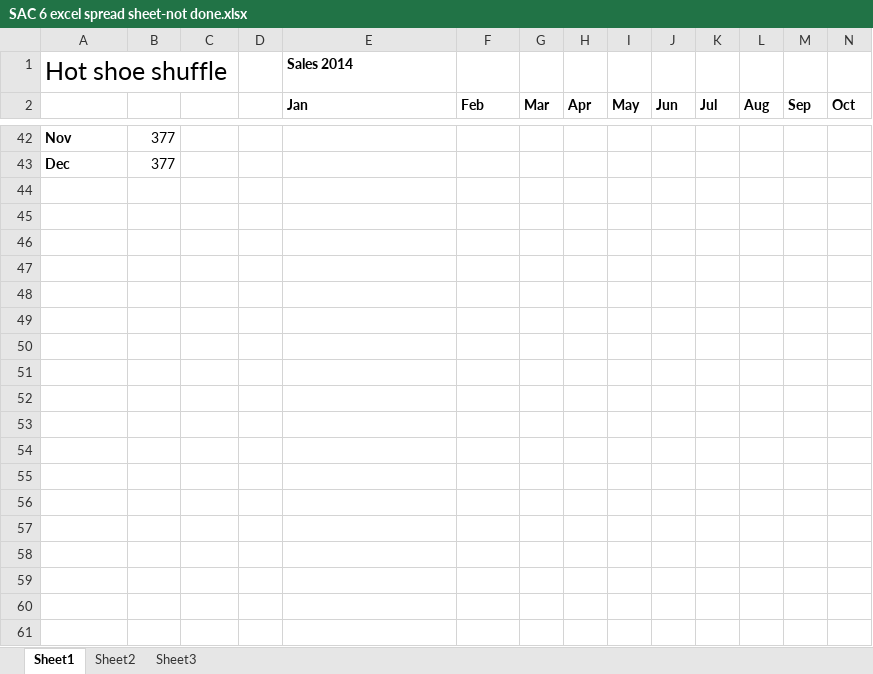
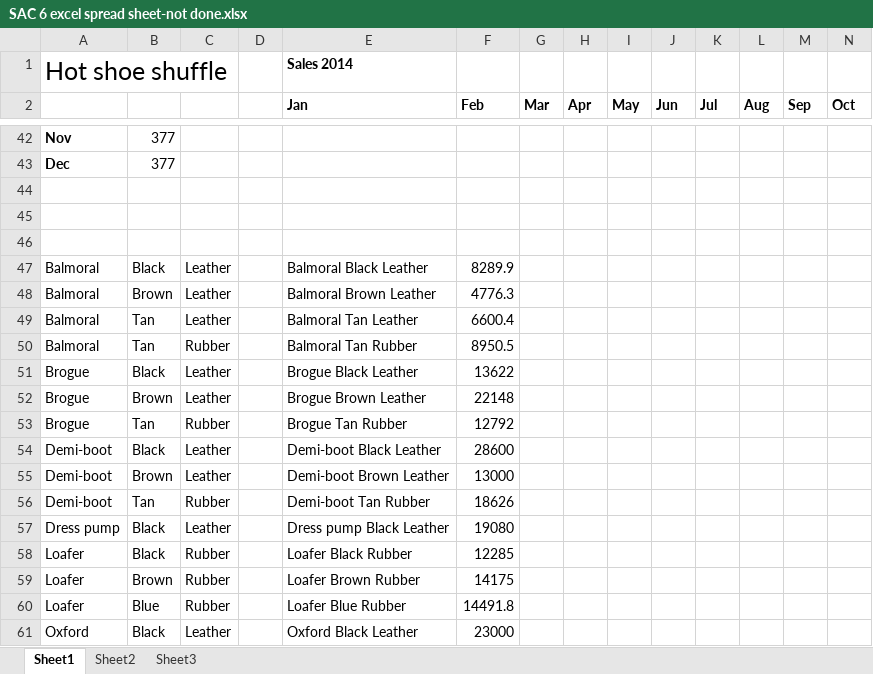
Before and after one commit to CheekyDanny/CollaborativeSAC, an Excel workbook: SAC 6 excel spread sheet-not done.xlsx, sheet Sheet1, drawn as a sheet; only a part is shown, gaps mark what is left out; values as stored, in another font and other column widths than the file's, no borders; charts and pictures and conditional formats not drawn; rows hold the shown columns only; the diff covers the shown part only; the diff names each change by its address in the sheet, - before the commit and + after, or states it on an @@ line.

Commit message:
more charts

```diff
--- a/SAC 6 excel spread sheet-not done.xlsx (sheet Sheet1)
+++ b/SAC 6 excel spread sheet-not done.xlsx (sheet Sheet1)
+row 44: (empty)
+row 45: (empty)
+row 46: (empty)
+row 47: Balmoral | Black | Leather |  | Balmoral Black Leather | 8289.9
+row 48: Balmoral | Brown | Leather |  | Balmoral Brown Leather | 4776.3
+row 49: Balmoral | Tan | Leather |  | Balmoral Tan Leather | 6600.4
+row 50: Balmoral | Tan | Rubber |  | Balmoral Tan Rubber | 8950.5
+row 51: Brogue | Black | Leather |  | Brogue Black Leather | 13622
+row 52: Brogue | Brown | Leather |  | Brogue Brown Leather | 22148
+row 53: Brogue | Tan | Rubber |  | Brogue Tan Rubber | 12792
+row 54: Demi-boot | Black | Leather |  | Demi-boot Black Leather | 28600
+row 55: Demi-boot | Brown | Leather |  | Demi-boot Brown Leather | 13000
+row 56: Demi-boot | Tan | Rubber |  | Demi-boot Tan Rubber | 18626
+row 57: Dress pump | Black | Leather |  | Dress pump Black Leather | 19080
+row 58: Loafer | Black | Rubber |  | Loafer Black Rubber | 12285
+row 59: Loafer | Brown | Rubber |  | Loafer Brown Rubber | 14175
+row 60: Loafer | Blue | Rubber |  | Loafer Blue Rubber | 14491.8
+row 61: Oxford | Black | Leather |  | Oxford Black Leather | 23000
```
Also changed, not shown: 37 added rows elsewhere in this sheet, charts or pictures.
